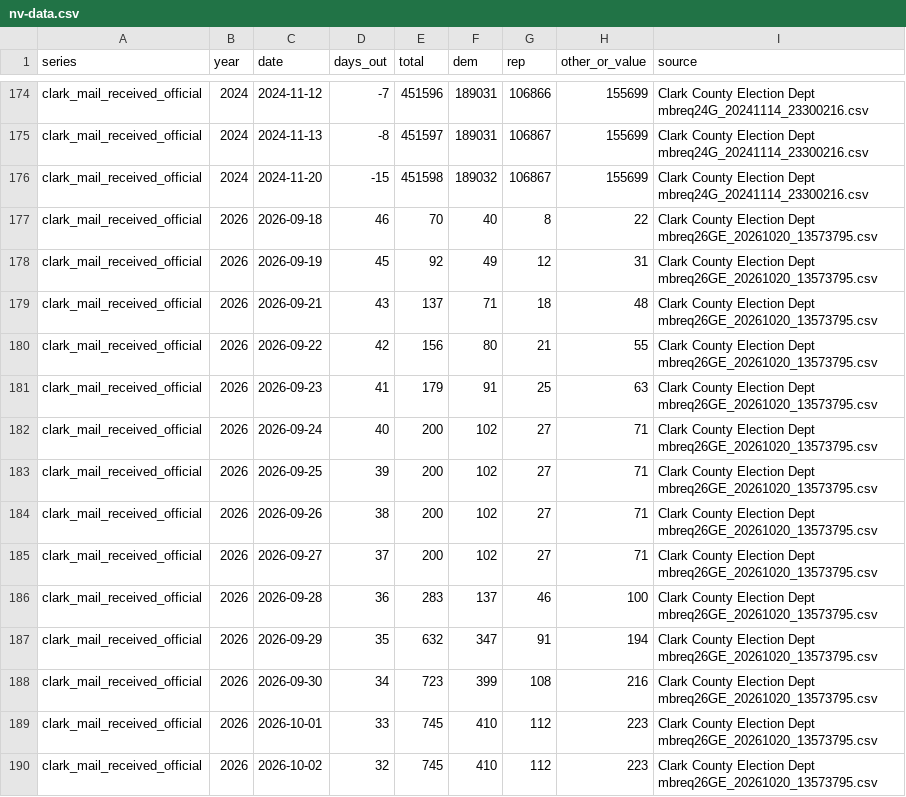
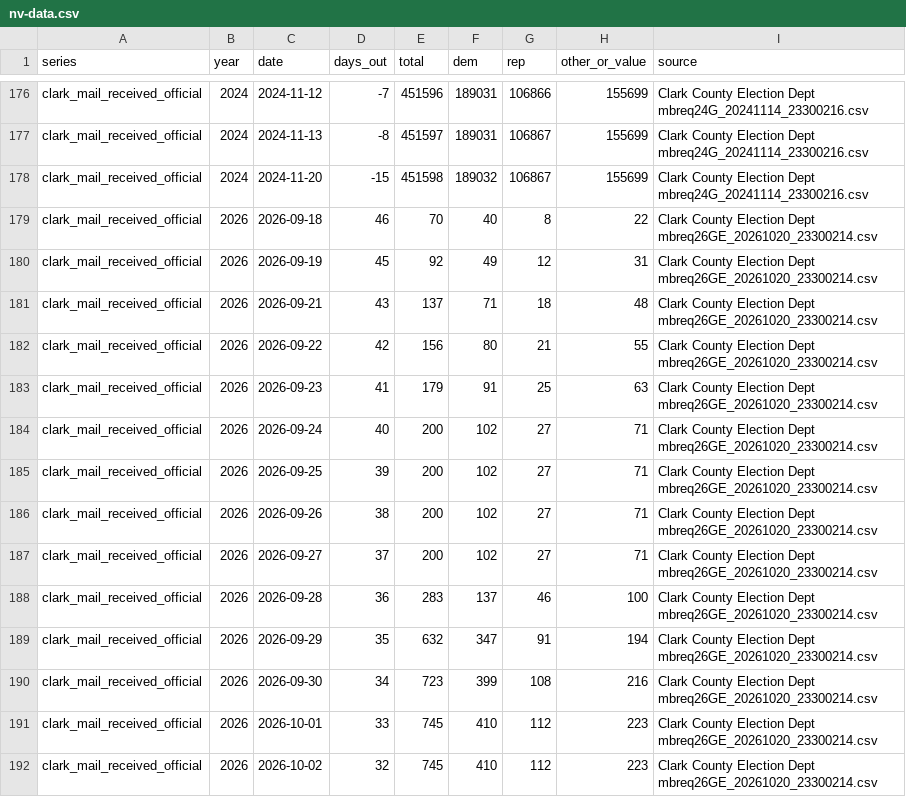
Before and after one commit to sethjlevyhub/fl-early-vote, a CSV file: site/nv-data.csv, drawn as a sheet; only a part is shown, gaps mark what is left out; the diff covers the shown part only.

```diff
--- a/site/nv-data.csv
+++ b/site/nv-data.csv
@@ -176,15 +178,15 @@ clark_mail_received_official,2024,2024-11-13,-8,451597,189031,106867,155699,Clar
 clark_mail_received_official,2024,2024-11-20,-15,451598,189032,106867,155699,Clark County Election Dept mbreq24G_20241114_23300216.csv
-clark_mail_received_official,2026,2026-09-18,46,70,40,8,22,Clark County Election Dept mbreq26GE_20261020_13573795.csv
-clark_mail_received_official,2026,2026-09-19,45,92,49,12,31,Clark County Election Dept mbreq26GE_20261020_13573795.csv
-clark_mail_received_official,2026,2026-09-21,43,137,71,18,48,Clark County Election Dept mbreq26GE_20261020_13573795.csv
-clark_mail_received_official,2026,2026-09-22,42,156,80,21,55,Clark County Election Dept mbreq26GE_20261020_13573795.csv
-clark_mail_received_official,2026,2026-09-23,41,179,91,25,63,Clark County Election Dept mbreq26GE_20261020_13573795.csv
-clark_mail_received_official,2026,2026-09-24,40,200,102,27,71,Clark County Election Dept mbreq26GE_20261020_13573795.csv
-clark_mail_received_official,2026,2026-09-25,39,200,102,27,71,Clark County Election Dept mbreq26GE_20261020_13573795.csv
-clark_mail_received_official,2026,2026-09-26,38,200,102,27,71,Clark County Election Dept mbreq26GE_20261020_13573795.csv
-clark_mail_received_official,2026,2026-09-27,37,200,102,27,71,Clark County Election Dept mbreq26GE_20261020_13573795.csv
-clark_mail_received_official,2026,2026-09-28,36,283,137,46,100,Clark County Election Dept mbreq26GE_20261020_13573795.csv
-clark_mail_received_official,2026,2026-09-29,35,632,347,91,194,Clark County Election Dept mbreq26GE_20261020_13573795.csv
-clark_mail_received_official,2026,2026-09-30,34,723,399,108,216,Clark County Election Dept mbreq26GE_20261020_13573795.csv
-clark_mail_received_official,2026,2026-10-01,33,745,410,112,223,Clark County Election Dept mbreq26GE_20261020_13573795.csv
-clark_mail_received_official,2026,2026-10-02,32,745,410,112,223,Clark County Election Dept mbreq26GE_20261020_13573795.csv
+clark_mail_received_official,2026,2026-09-18,46,70,40,8,22,Clark County Election Dept mbreq26GE_20261020_23300214.csv
+clark_mail_received_official,2026,2026-09-19,45,92,49,12,31,Clark County Election Dept mbreq26GE_20261020_23300214.csv
+clark_mail_received_official,2026,2026-09-21,43,137,71,18,48,Clark County Election Dept mbreq26GE_20261020_23300214.csv
+clark_mail_received_official,2026,2026-09-22,42,156,80,21,55,Clark County Election Dept mbreq26GE_20261020_23300214.csv
+clark_mail_received_official,2026,2026-09-23,41,179,91,25,63,Clark County Election Dept mbreq26GE_20261020_23300214.csv
+clark_mail_received_official,2026,2026-09-24,40,200,102,27,71,Clark County Election Dept mbreq26GE_20261020_23300214.csv
+clark_mail_received_official,2026,2026-09-25,39,200,102,27,71,Clark County Election Dept mbreq26GE_20261020_23300214.csv
+clark_mail_received_official,2026,2026-09-26,38,200,102,27,71,Clark County Election Dept mbreq26GE_20261020_23300214.csv
+clark_mail_received_official,2026,2026-09-27,37,200,102,27,71,Clark County Election Dept mbreq26GE_20261020_23300214.csv
+clark_mail_received_official,2026,2026-09-28,36,283,137,46,100,Clark County Election Dept mbreq26GE_20261020_23300214.csv
+clark_mail_received_official,2026,2026-09-29,35,632,347,91,194,Clark County Election Dept mbreq26GE_20261020_23300214.csv
+clark_mail_received_official,2026,2026-09-30,34,723,399,108,216,Clark County Election Dept mbreq26GE_20261020_23300214.csv
+clark_mail_received_official,2026,2026-10-01,33,745,410,112,223,Clark County Election Dept mbreq26GE_20261020_23300214.csv
+clark_mail_received_official,2026,2026-10-02,32,745,410,112,223,Clark County Election Dept mbreq26GE_20261020_23300214.csv
```
Also changed, not shown: 3 added rows and 100 edited cells elsewhere in this file, site/data.csv, site/mi-data.csv, 33 other files.
